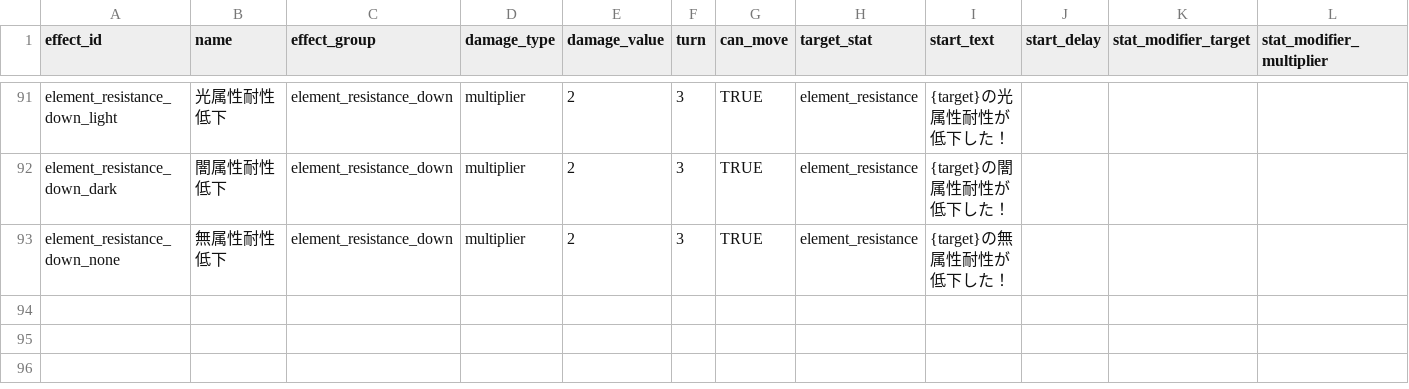
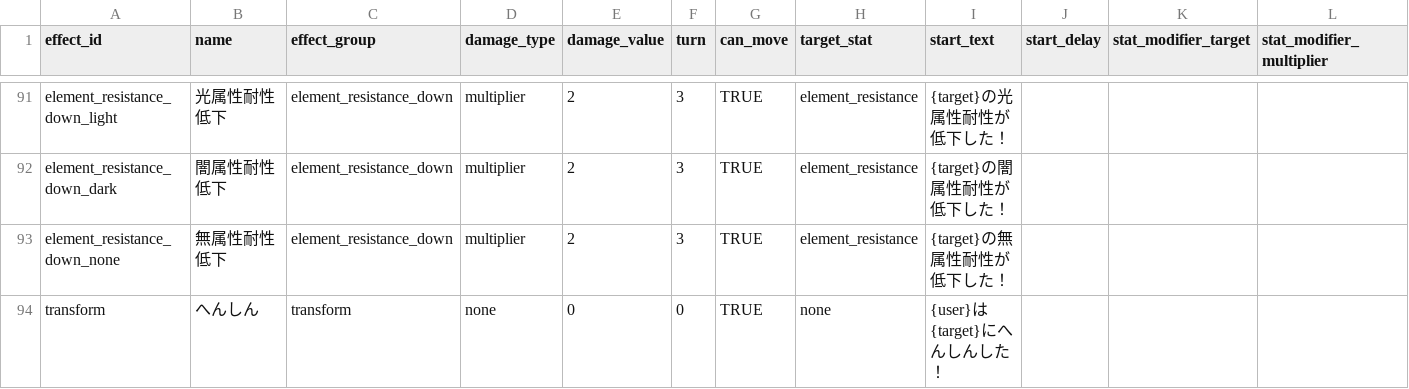
Before and after one commit to b16e17f18/GENE-ORDER, a CSV file: data/effect.csv, drawn as a sheet; only a part is shown, gaps mark what is left out; rows hold the shown columns only; the diff names each change by its address in the sheet, - before the commit and + after, or states it on an @@ line.

```diff
--- a/data/effect.csv
+++ b/data/effect.csv
+row 94: transform | へんしん | transform | none | 0 | 0 | TRUE | none | {user}は{target}にへんしんした！
```
Also changed, not shown: 3 other files.
